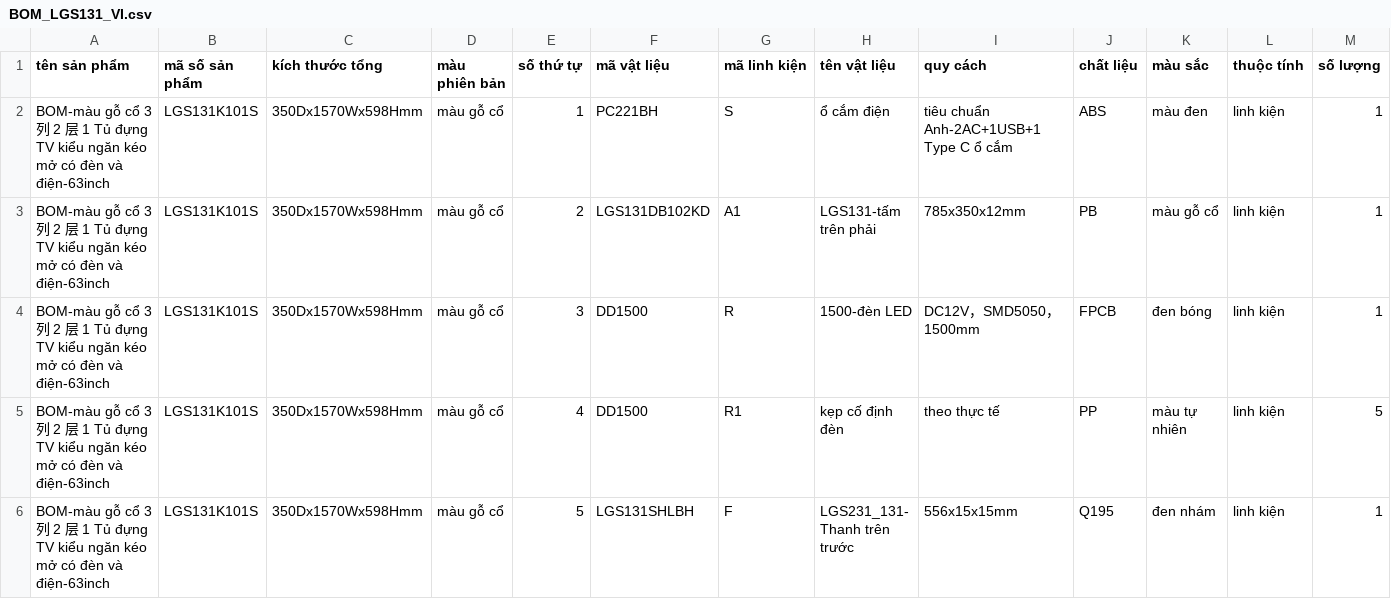
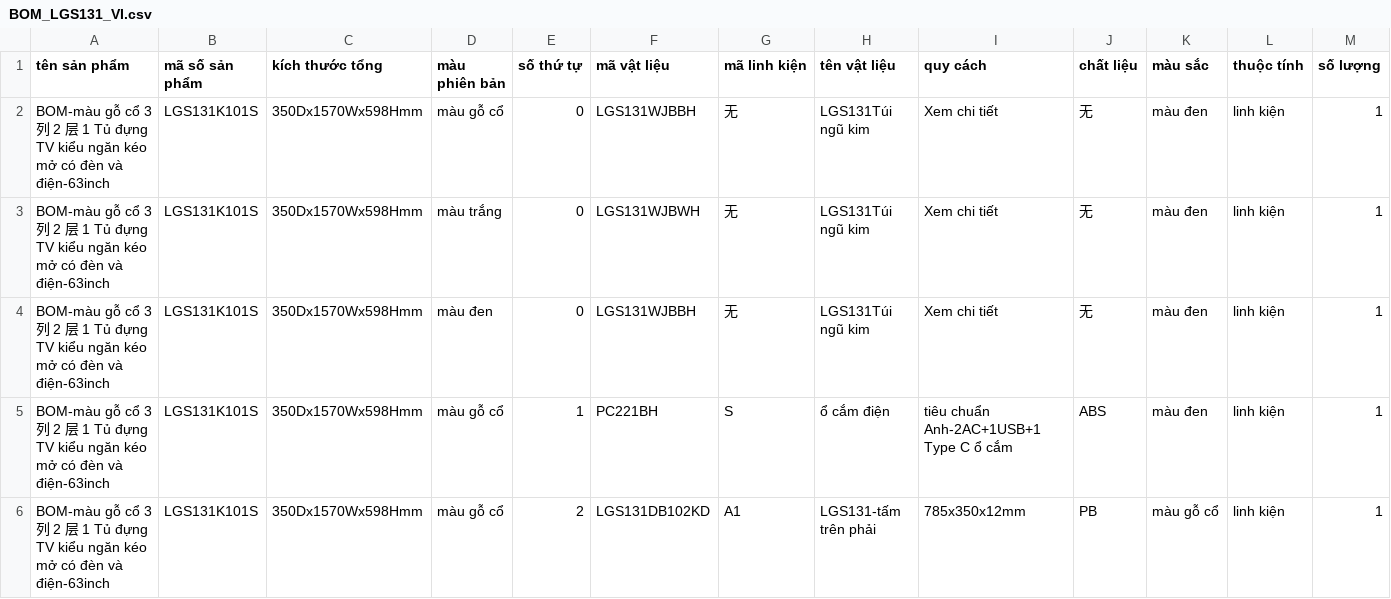
Before and after one commit to dutuanan96/jintai-ai-agent, a CSV file: data/sample_bom/BOM_LGS131_VI.csv, drawn as a sheet; only a part is shown; the shorter side is filled out with more unchanged rows.

Commit message:
Add 五金包 (hardware pack) codes to all BOM CSV files
- Added 五金包 rows for each color version in 44 CSV files
- VI: LGSxxxTúi ngũ kim | 中文: LGSxxx五金包
- Codes from official BOM Excel files (WJBBH/WJBWH)
- Parser verified working with new data

```diff
--- a/data/sample_bom/BOM_LGS131_VI.csv
+++ b/data/sample_bom/BOM_LGS131_VI.csv
@@ -1,2 +1,5 @@
 tên sản phẩm,mã số sản phẩm,kích thước tổng,màu phiên bản,số thứ tự,mã vật liệu,mã linh kiện,tên vật liệu,quy cách,chất liệu,màu sắc,thuộc tính,số lượng
+BOM-màu gỗ cổ 3 列 2 层 1 Tủ đựng TV kiểu ngăn kéo mở có đèn và điện-63inch,LGS131K101S,350Dx1570Wx598Hmm,màu gỗ cổ,0,LGS131WJBBH,无,LGS131Túi ngũ kim,Xem chi tiết,无,màu đen,linh kiện,1
+BOM-màu gỗ cổ 3 列 2 层 1 Tủ đựng TV kiểu ngăn kéo mở có đèn và điện-63inch,LGS131K101S,350Dx1570Wx598Hmm,màu trắng,0,LGS131WJBWH,无,LGS131Túi ngũ kim,Xem chi tiết,无,màu đen,linh kiện,1
+BOM-màu gỗ cổ 3 列 2 层 1 Tủ đựng TV kiểu ngăn kéo mở có đèn và điện-63inch,LGS131K101S,350Dx1570Wx598Hmm,màu đen,0,LGS131WJBBH,无,LGS131Túi ngũ kim,Xem chi tiết,无,màu đen,linh kiện,1
 BOM-màu gỗ cổ 3 列 2 层 1 Tủ đựng TV kiểu ngăn kéo mở có đèn và điện-63inch,LGS131K101S,350Dx1570Wx598Hmm,màu gỗ cổ,1,PC221BH,S,ổ cắm điện,tiêu chuẩn Anh-2AC+1USB+1 Type C ổ cắm,ABS,màu đen,linh kiện,1
```
Also changed, not shown: data/sample_bom/BOM_LGS333_VI.csv, data/sample_bom/BOM_LGS420_VI.csv, 41 other files.
